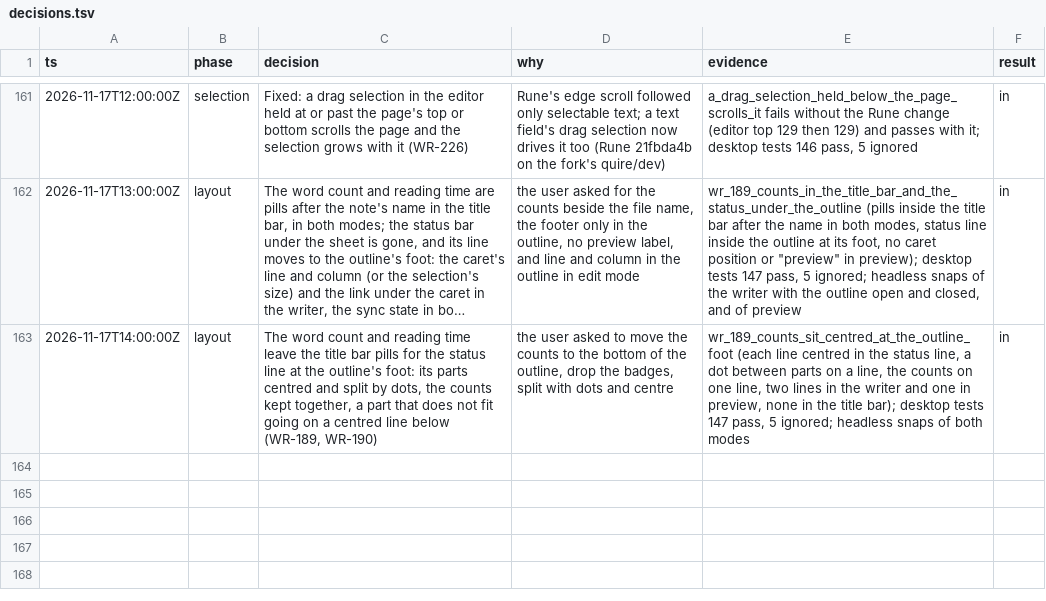
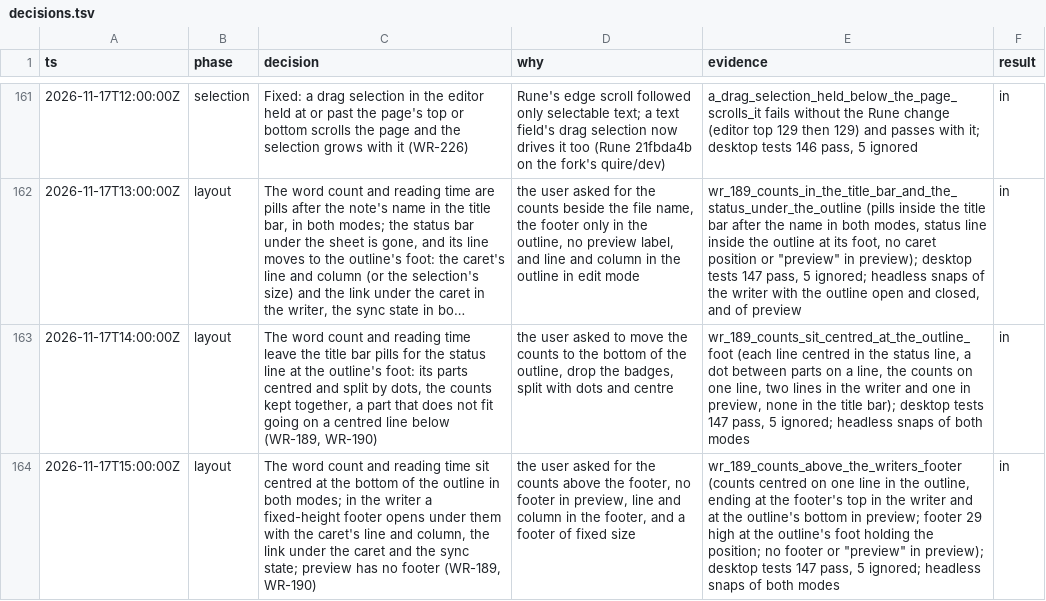
Before and after one commit to overp0werj0int/quire, a TSV file: docs/reader-writer/decisions.tsv, drawn as a sheet; only a part is shown, gaps mark what is left out; long unchanged cells end in …; the diff names each change by its address in the sheet, - before the commit and + after, or states it on an @@ line.

```diff
--- a/docs/reader-writer/decisions.tsv
+++ b/docs/reader-writer/decisions.tsv
+row 164: 2026-11-17T15:00:00Z | layout | The word count and reading time sit centred at the bottom of the outline in both modes; in the writer a fixed-height footer opens under them with the caret's line and column, the link under the caret and the sync state; preview has no footer (WR-189, WR-190) | the user asked for the counts above the footer, no footer in preview, line and column in the footer, and a footer of fixed size | wr_189_counts_above_the_writers_footer (counts centred on one line in the outline, ending at the footer's top in the writer and at the outline's bottom in preview; footer 29 high at the outline's foot holding the position; no footer or "preview" in preview); desktop tests 147 pass, 5 ignored; headless snaps of both modes | in
```
Also changed, not shown: 4 other files.
